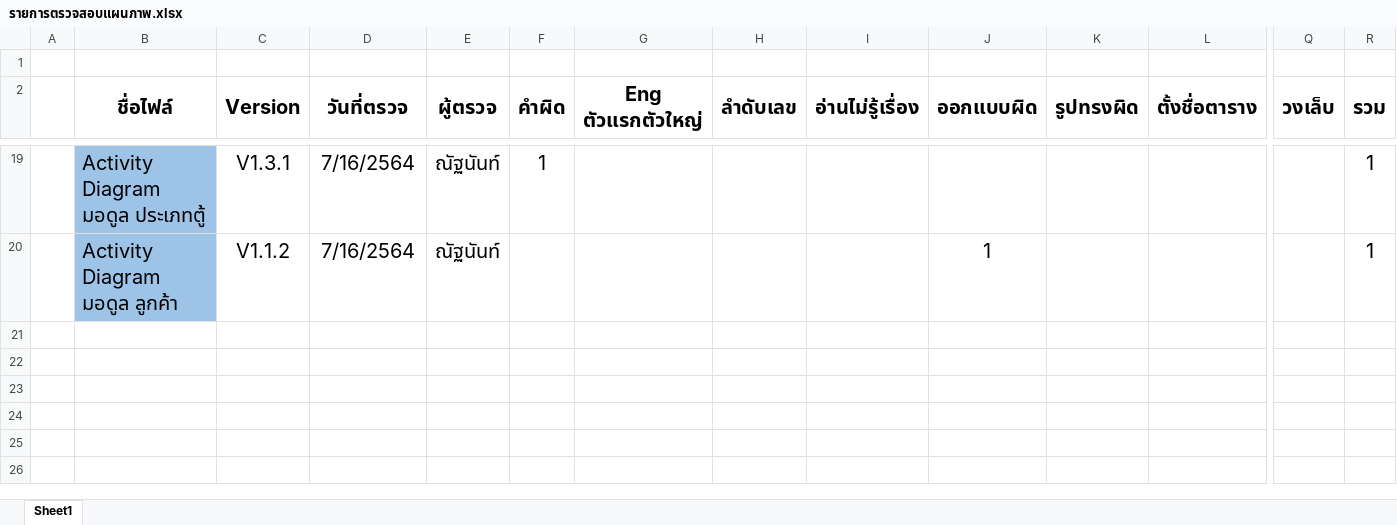
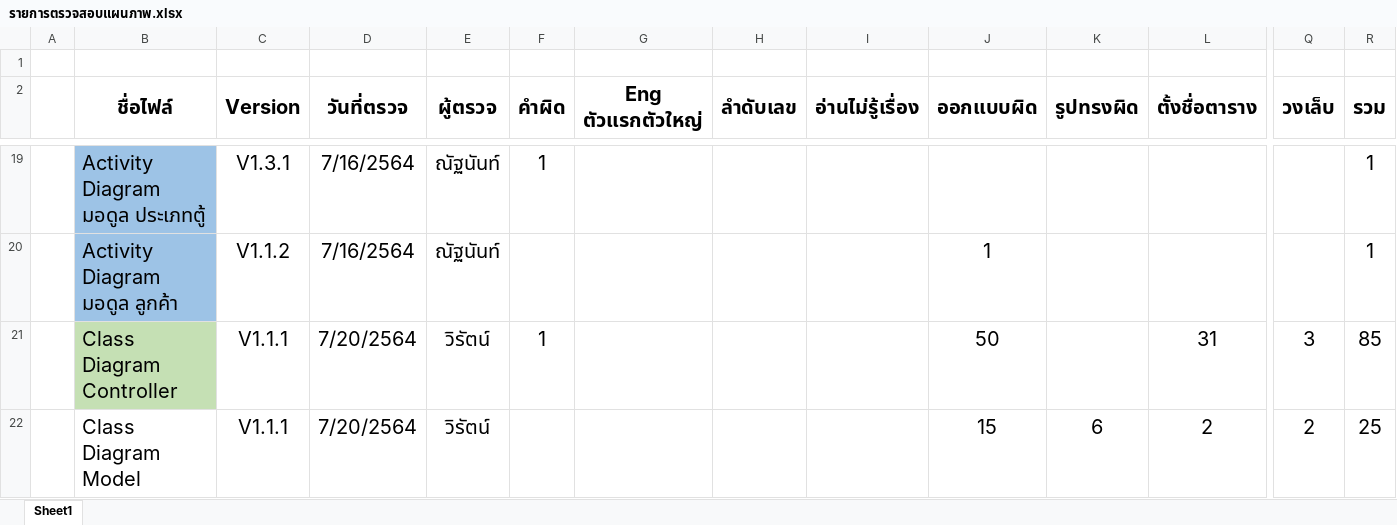
Before and after one commit to wirat0155/team4, an Excel workbook: ตรวจงาน/รายการตรวจสอบแผนภาพ.xlsx, sheet Sheet1, drawn as a sheet; only a part is shown, gaps mark what is left out; values as stored, in another font and other column widths than the file's, no borders; rows hold the shown columns only; the diff names each change by its address in the sheet, - before the commit and + after, or states it on an @@ line.

Commit message:
ตรวจ Class Diagram Controller และ Model

```diff
--- a/ตรวจงาน/รายการตรวจสอบแผนภาพ.xlsx (sheet Sheet1)
+++ b/ตรวจงาน/รายการตรวจสอบแผนภาพ.xlsx (sheet Sheet1)
+row 21:  | Class Diagram Controller | V1.1.1 | 7/20/2564 | วิรัตน์ | 1 |  |  |  | 50 |  | 31 | 3 | 85
+row 22:  | Class Diagram Model | V1.1.1 | 7/20/2564 | วิรัตน์ |  |  |  |  | 15 | 6 | 2 | 2 | 25
```
Also changed, not shown: 2 other files.
